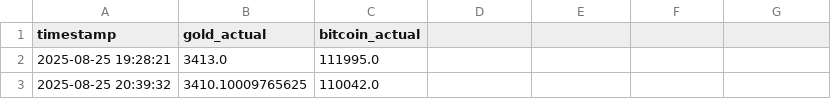
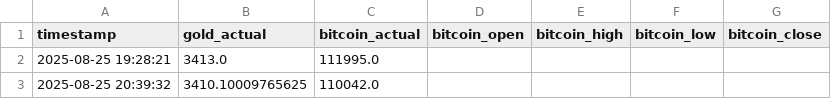
Before and after one commit to mehernsiri-cloud/gold-bitcoin-matrix, a CSV file: data/actual_data.csv, drawn as a sheet; only a part is shown.

Commit message:
Update actual_data.csv

```diff
--- a/data/actual_data.csv
+++ b/data/actual_data.csv
@@ -1,2 +1,2 @@
-timestamp,gold_actual,bitcoin_actual
+timestamp,gold_actual,bitcoin_actual,bitcoin_open,bitcoin_high,bitcoin_low,bitcoin_close
 2025-08-25 19:28:21,3413.0,111995.0
```
